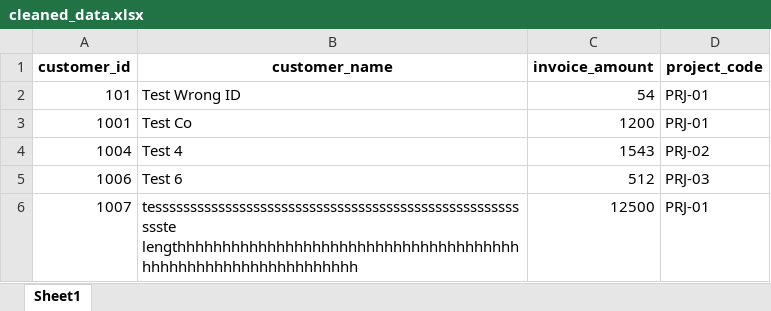
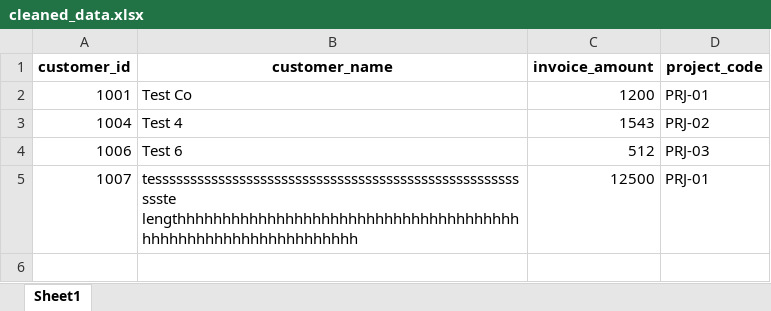
Before and after one commit to AmirAmarloo/excel-to-erp-mvp, an Excel workbook: data/result/cleaned_data.xlsx, sheet Sheet1, drawn as a sheet; values as stored, in another font and other column widths than the file's, no borders; the diff names each change by its address in the sheet, - before the commit and + after, or states it on an @@ line.

```diff
--- a/data/result/cleaned_data.xlsx (sheet Sheet1)
+++ b/data/result/cleaned_data.xlsx (sheet Sheet1)
-row 2: 101 | Test Wrong ID | 54 | PRJ-01
```
Also changed, not shown: data/result/validation_errors.xlsx.
